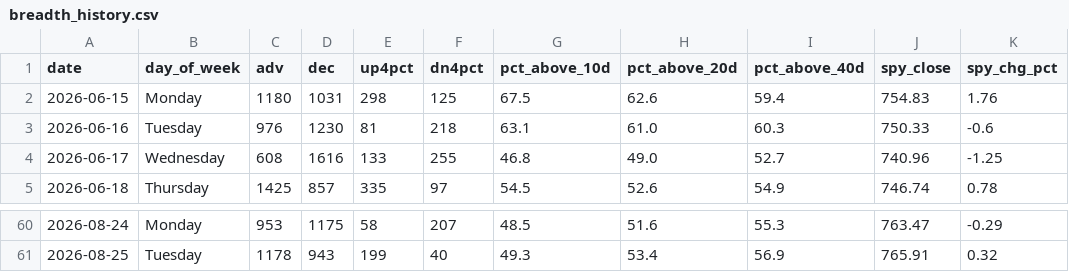
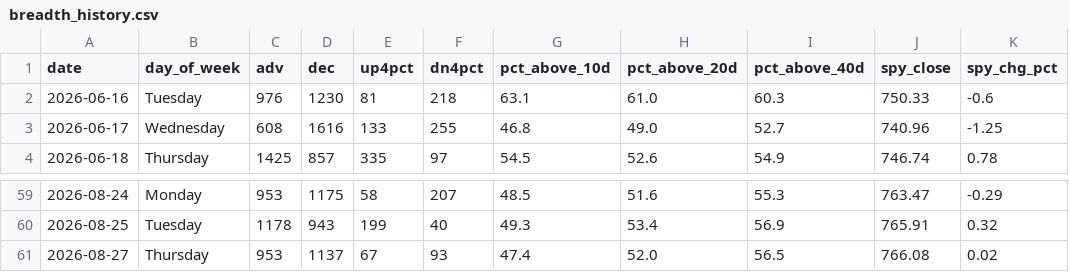
Before and after one commit to VamsiKrishna2021/alpha-engine, a CSV file: data/breadth_history.csv, drawn as a sheet; only a part is shown, gaps mark what is left out; removed rows and columns are numbered as before the commit, all else as after; the diff names each change by its address in the sheet, - before the commit and + after, or states it on an @@ line.

```diff
--- a/data/breadth_history.csv
+++ b/data/breadth_history.csv
-row 2: 2026-06-15 | Monday | 1180 | 1031 | 298 | 125 | 67.5 | 62.6 | 59.4 | 754.83 | 1.76
+row 61: 2026-08-27 | Thursday | 953 | 1137 | 67 | 93 | 47.4 | 52.0 | 56.5 | 766.08 | 0.02
```
Also changed, not shown: data/regime_history.csv, 3 other files.
